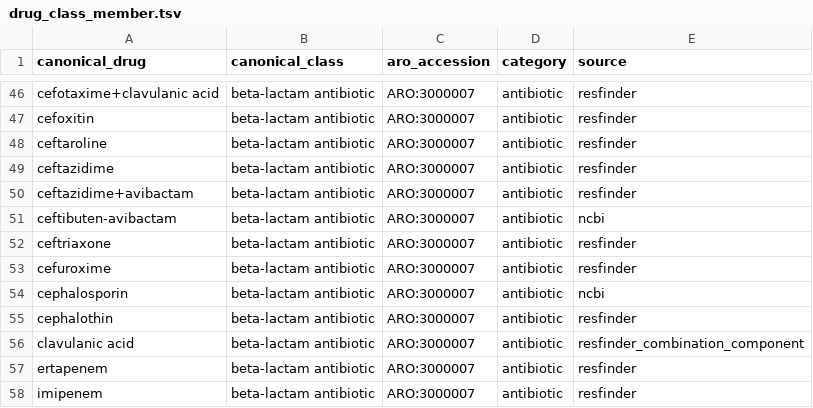
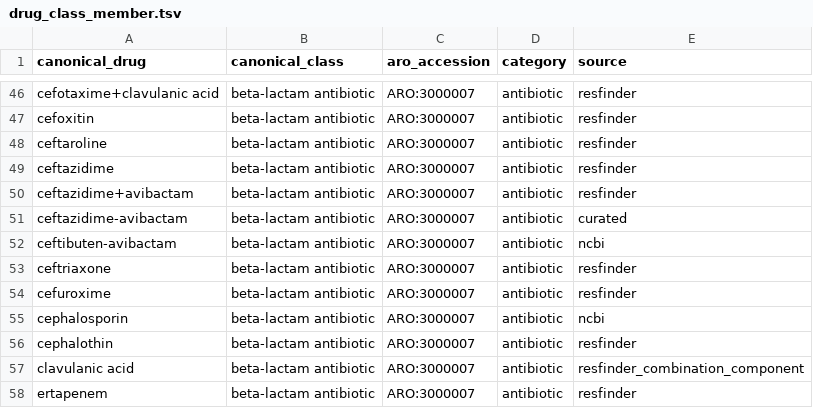
Before and after one commit to petrmau/ROSETTADB, a TSV file: harmonise/drug_class_member.tsv, drawn as a sheet; only a part is shown, gaps mark what is left out; the shorter side is filled out with more unchanged rows.

```diff
--- a/harmonise/drug_class_member.tsv
+++ b/harmonise/drug_class_member.tsv
@@ -50,2 +50,3 @@ ceftazidime	beta-lactam antibiotic	ARO:3000007	antibiotic	resfinder
 ceftazidime+avibactam	beta-lactam antibiotic	ARO:3000007	antibiotic	resfinder
+ceftazidime-avibactam	beta-lactam antibiotic	ARO:3000007	antibiotic	curated
 ceftibuten-avibactam	beta-lactam antibiotic	ARO:3000007	antibiotic	ncbi
```
Also changed, not shown: harmonise/drug_canonical.tsv, harmonise/drug_class_direct.tsv, 2 other files.
